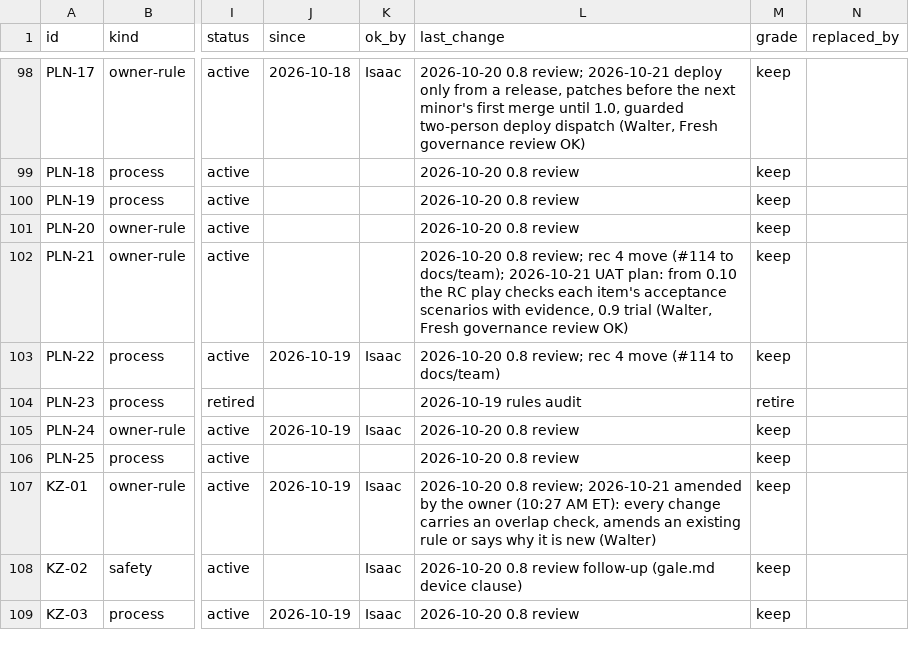
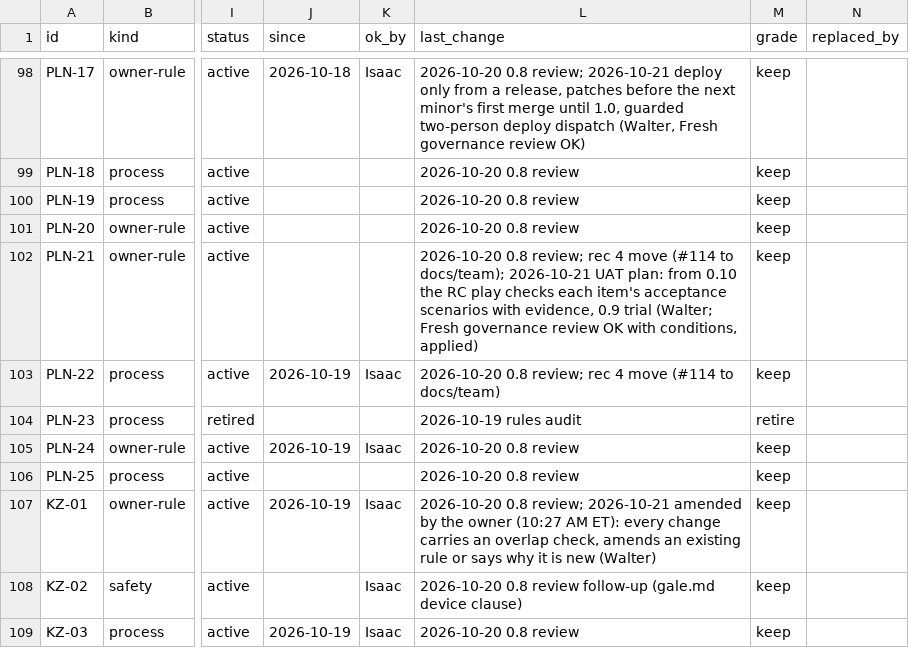
Before and after one commit to HackTheMeatball/daeva-companion, a CSV file: docs/kaizen/ledger.csv, drawn as a sheet; only a part is shown, gaps mark what is left out; the diff covers the shown part only; the diff names each change by its address in the sheet, - before the commit and + after, or states it on an @@ line.

```diff
--- a/docs/kaizen/ledger.csv
+++ b/docs/kaizen/ledger.csv
-L102 (last_change): …0.9 trial (Walter, Fresh governance review OK)
+L102 (last_change): …0.9 trial (Walter; Fresh governance review OK with conditions, applied)
```
Also changed, not shown: 6 edited cells elsewhere in this file, 2 other files.
